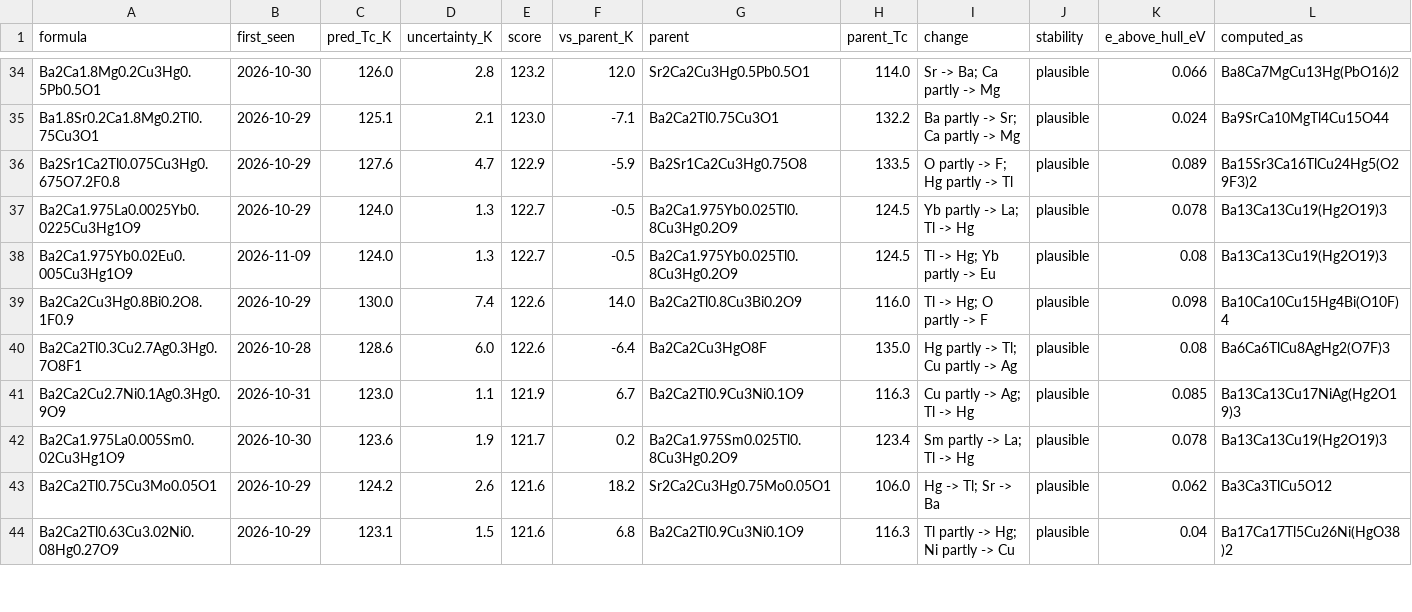
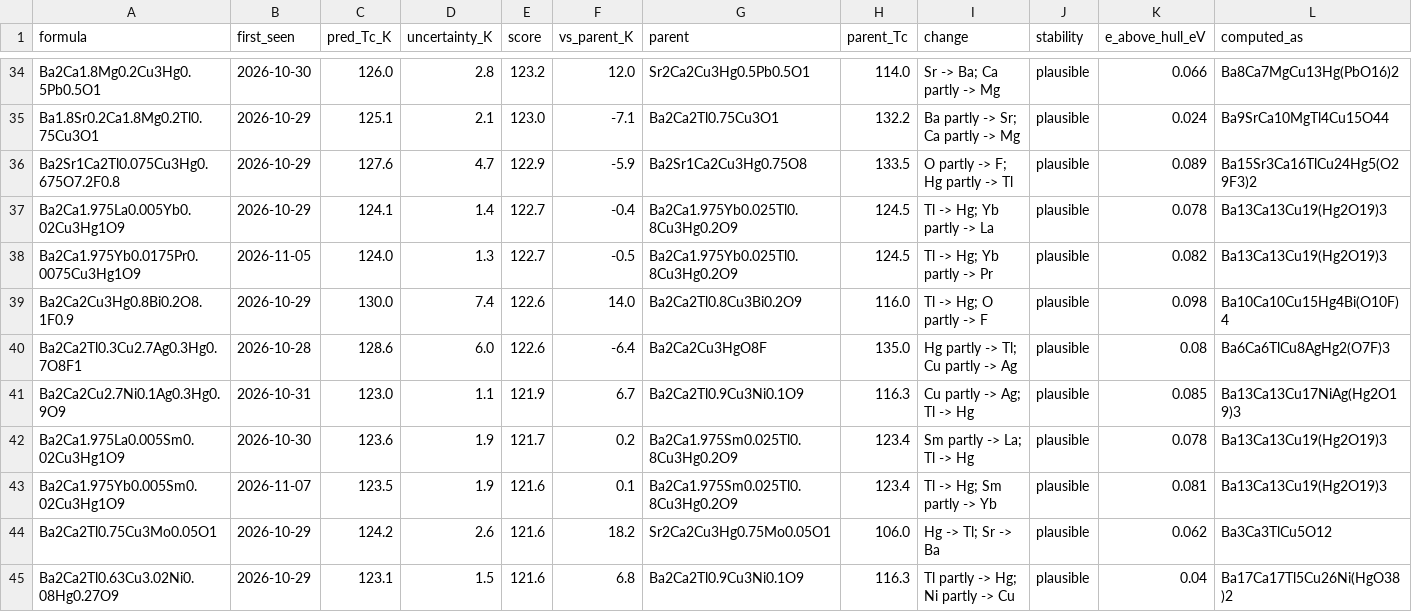
Before and after one commit to jasonbrelsford/superconductor-screen, a CSV file: results/2026-11-14/plausible.csv, drawn as a sheet; only a part is shown, gaps mark what is left out; the diff covers the shown part only.

```diff
--- a/results/2026-11-14/plausible.csv
+++ b/results/2026-11-14/plausible.csv
@@ -36,4 +36,4 @@ Ba1.8Sr0.2Ca1.8Mg0.2Tl0.75Cu3O1,2026-10-29,125.1,2.1,123.0,-7.1,Ba2Ca2Tl0.75Cu3O
 Ba2Sr1Ca2Tl0.075Cu3Hg0.675O7.2F0.8,2026-10-29,127.6,4.7,122.9,-5.9,Ba2Sr1Ca2Cu3Hg0.75O8,133.5,O partly -> F; Hg partly -> Tl,plausible,0.089,Ba15Sr3Ca16TlCu24Hg5(O29F3)2
-Ba2Ca1.975La0.0025Yb0.0225Cu3Hg1O9,2026-10-29,124.0,1.3,122.7,-0.5,Ba2Ca1.975Yb0.025Tl0.8Cu3Hg0.2O9,124.5,Yb partly -> La; Tl -> Hg,plausible,0.078,Ba13Ca13Cu19(Hg2O19)3
-Ba2Ca1.975Yb0.02Eu0.005Cu3Hg1O9,2026-11-09,124.0,1.3,122.7,-0.5,Ba2Ca1.975Yb0.025Tl0.8Cu3Hg0.2O9,124.5,Tl -> Hg; Yb partly -> Eu,plausible,0.08,Ba13Ca13Cu19(Hg2O19)3
+Ba2Ca1.975La0.005Yb0.02Cu3Hg1O9,2026-10-29,124.1,1.4,122.7,-0.4,Ba2Ca1.975Yb0.025Tl0.8Cu3Hg0.2O9,124.5,Tl -> Hg; Yb partly -> La,plausible,0.078,Ba13Ca13Cu19(Hg2O19)3
+Ba2Ca1.975Yb0.0175Pr0.0075Cu3Hg1O9,2026-11-05,124.0,1.3,122.7,-0.5,Ba2Ca1.975Yb0.025Tl0.8Cu3Hg0.2O9,124.5,Tl -> Hg; Yb partly -> Pr,plausible,0.082,Ba13Ca13Cu19(Hg2O19)3
 Ba2Ca2Cu3Hg0.8Bi0.2O8.1F0.9,2026-10-29,130.0,7.4,122.6,14.0,Ba2Ca2Tl0.8Cu3Bi0.2O9,116.0,Tl -> Hg; O partly -> F,plausible,0.098,Ba10Ca10Cu15Hg4Bi(O10F)4
@@ -42,2 +42,3 @@ Ba2Ca2Cu2.7Ni0.1Ag0.3Hg0.9O9,2026-10-31,123.0,1.1,121.9,6.7,Ba2Ca2Tl0.9Cu3Ni0.1O
 Ba2Ca1.975La0.005Sm0.02Cu3Hg1O9,2026-10-30,123.6,1.9,121.7,0.2,Ba2Ca1.975Sm0.025Tl0.8Cu3Hg0.2O9,123.4,Sm partly -> La; Tl -> Hg,plausible,0.078,Ba13Ca13Cu19(Hg2O19)3
+Ba2Ca1.975Yb0.005Sm0.02Cu3Hg1O9,2026-11-07,123.5,1.9,121.6,0.1,Ba2Ca1.975Sm0.025Tl0.8Cu3Hg0.2O9,123.4,Tl -> Hg; Sm partly -> Yb,plausible,0.081,Ba13Ca13Cu19(Hg2O19)3
 Ba2Ca2Tl0.75Cu3Mo0.05O1,2026-10-29,124.2,2.6,121.6,18.2,Sr2Ca2Cu3Hg0.75Mo0.05O1,106.0,Hg -> Tl; Sr -> Ba,plausible,0.062,Ba3Ca3TlCu5O12
```
Also changed, not shown: 1 added row, 1 removed row, 1 moved row and 8 edited cells elsewhere in this file, results/2026-11-14/gain.csv, results/2026-11-14/highest.csv, 6 other files.
